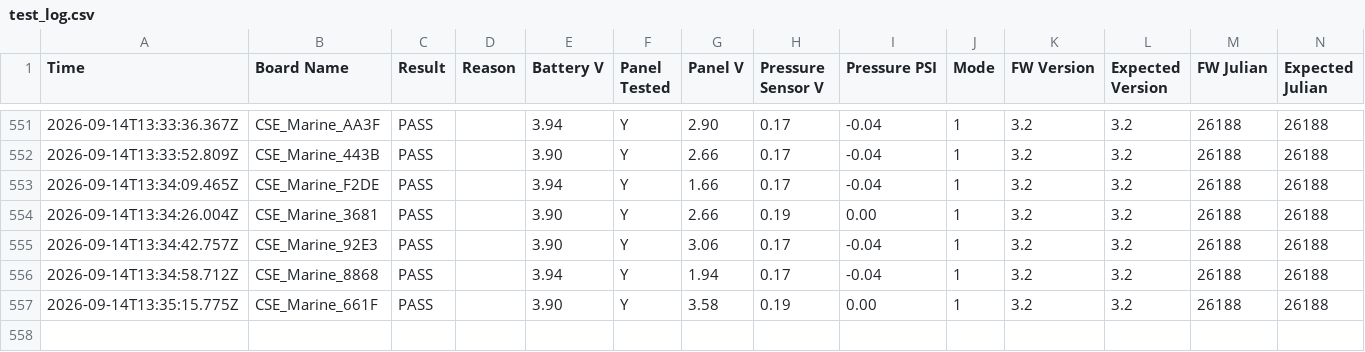
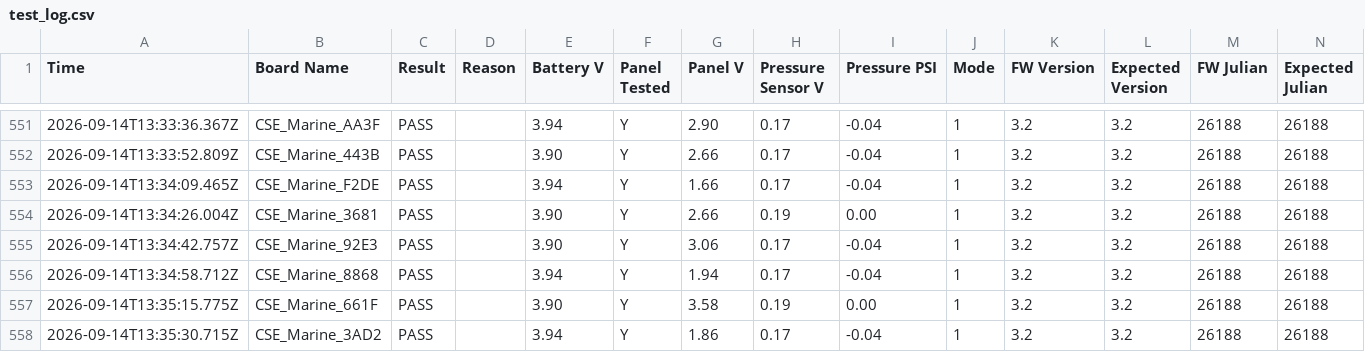
Before and after one commit to gmiedema-cse/Westshore-Testing-Log, a CSV file: test_log.csv, drawn as a sheet; only a part is shown, gaps mark what is left out; the diff names each change by its address in the sheet, - before the commit and + after, or states it on an @@ line.

Commit message:
Update test log (557 results)

```diff
--- a/test_log.csv
+++ b/test_log.csv
+row 558: 2026-09-14T13:35:30.715Z | CSE_Marine_3AD2 | PASS |  | 3.94 | Y | 1.86 | 0.17 | -0.04 | 1 | 3.2 | 3.2 | 26188 | 26188
```
